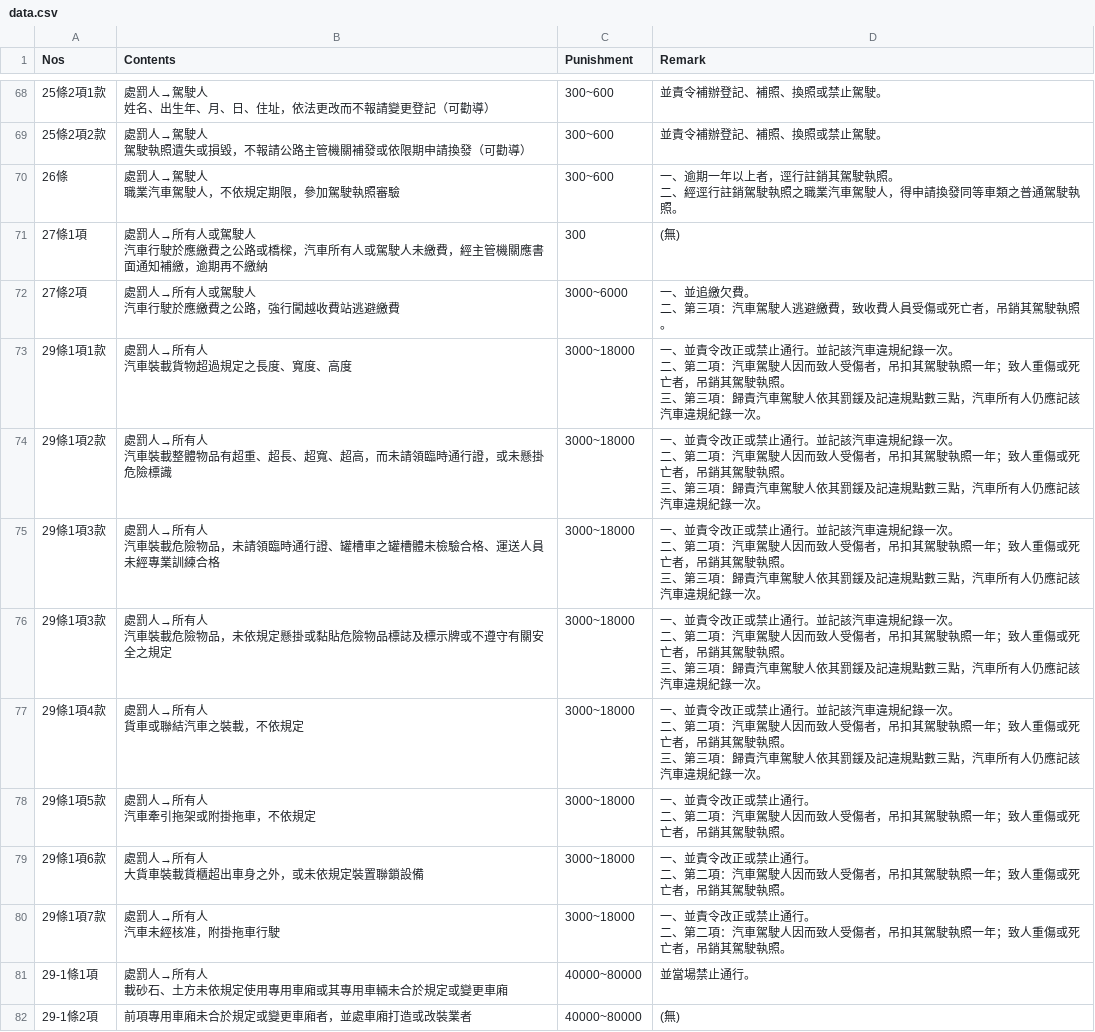
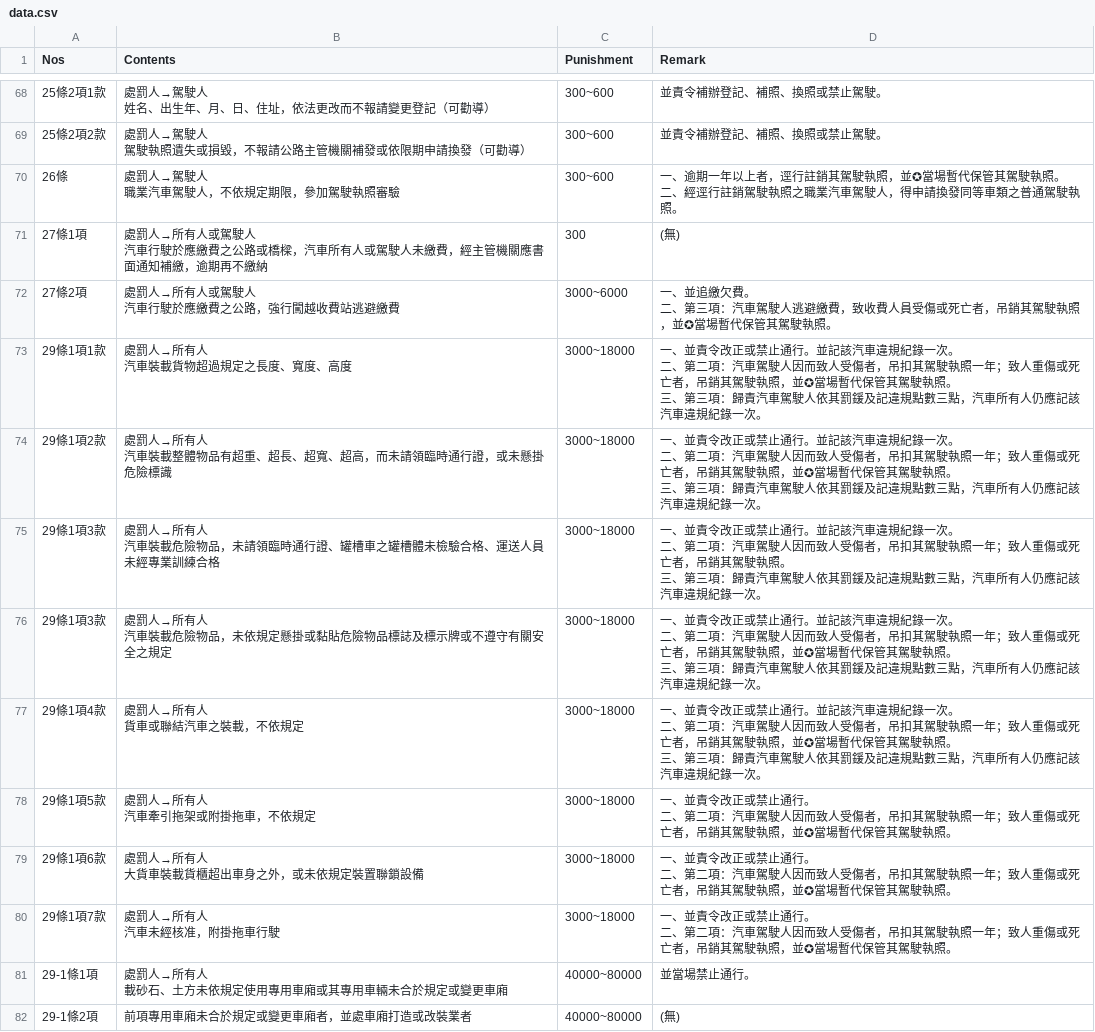
Before and after one commit to laya1017/line-robot-1017, a CSV file: data.csv, drawn as a sheet; only a part is shown, gaps mark what is left out; the diff covers the shown part only.

```diff
--- a/data.csv
+++ b/data.csv
@@ -151,18 +163,18 @@
 駕駛執照遺失或損毀，不報請公路主管機關補發或依限期申請換發（可勸導）",300~600,並責令補辦登記、補照、換照或禁止駕駛。
-26條,"處罰人→駕駛人
-職業汽車駕駛人，不依規定期限，參加駕駛執照審驗",300~600,"一、逾期一年以上者，逕行註銷其駕駛執照。
-二、經逕行註銷駕駛執照之職業汽車駕駛人，得申請換發同等車類之普通駕駛執照。"
+26條,"處罰人→駕駛人
+職業汽車駕駛人，不依規定期限，參加駕駛執照審驗",300~600,"一、逾期一年以上者，逕行註銷其駕駛執照，並✪當場暫代保管其駕駛執照。
+二、經逕行註銷駕駛執照之職業汽車駕駛人，得申請換發同等車類之普通駕駛執照。"
 27條1項,"處罰人→所有人或駕駛人
 汽車行駛於應繳費之公路或橋樑，汽車所有人或駕駛人未繳費，經主管機關應書面通知補繳，逾期再不繳納",300,(無)
-27條2項,"處罰人→所有人或駕駛人
-汽車行駛於應繳費之公路，強行闖越收費站逃避繳費",3000~6000,"一、並追繳欠費。
-二、第三項：汽車駕駛人逃避繳費，致收費人員受傷或死亡者，吊銷其駕駛執照。"
-29條1項1款,"處罰人→所有人
-汽車裝載貨物超過規定之長度、寬度、高度",3000~18000,"一、並責令改正或禁止通行。並記該汽車違規紀錄一次。
-二、第二項：汽車駕駛人因而致人受傷者，吊扣其駕駛執照一年；致人重傷或死亡者，吊銷其駕駛執照。
-三、第三項：歸責汽車駕駛人依其罰鍰及記違規點數三點，汽車所有人仍應記該汽車違規紀錄一次。"
-29條1項2款,"處罰人→所有人
-汽車裝載整體物品有超重、超長、超寬、超高，而未請領臨時通行證，或未懸掛危險標識",3000~18000,"一、並責令改正或禁止通行。並記該汽車違規紀錄一次。
-二、第二項：汽車駕駛人因而致人受傷者，吊扣其駕駛執照一年；致人重傷或死亡者，吊銷其駕駛執照。
-三、第三項：歸責汽車駕駛人依其罰鍰及記違規點數三點，汽車所有人仍應記該汽車違規紀錄一次。"
+27條2項,"處罰人→所有人或駕駛人
+汽車行駛於應繳費之公路，強行闖越收費站逃避繳費",3000~6000,"一、並追繳欠費。
+二、第三項：汽車駕駛人逃避繳費，致收費人員受傷或死亡者，吊銷其駕駛執照，並✪當場暫代保管其駕駛執照。"
+29條1項1款,"處罰人→所有人
+汽車裝載貨物超過規定之長度、寬度、高度",3000~18000,"一、並責令改正或禁止通行。並記該汽車違規紀錄一次。
+二、第二項：汽車駕駛人因而致人受傷者，吊扣其駕駛執照一年；致人重傷或死亡者，吊銷其駕駛執照，並✪當場暫代保管其駕駛執照。
+三、第三項：歸責汽車駕駛人依其罰鍰及記違規點數三點，汽車所有人仍應記該汽車違規紀錄一次。"
+29條1項2款,"處罰人→所有人
+汽車裝載整體物品有超重、超長、超寬、超高，而未請領臨時通行證，或未懸掛危險標識",3000~18000,"一、並責令改正或禁止通行。並記該汽車違規紀錄一次。
+二、第二項：汽車駕駛人因而致人受傷者，吊扣其駕駛執照一年；致人重傷或死亡者，吊銷其駕駛執照，並✪當場暫代保管其駕駛執照。
+三、第三項：歸責汽車駕駛人依其罰鍰及記違規點數三點，汽車所有人仍應記該汽車違規紀錄一次。"
 29條1項3款,"處罰人→所有人
@@ -171,19 +183,19 @@
 三、第三項：歸責汽車駕駛人依其罰鍰及記違規點數三點，汽車所有人仍應記該汽車違規紀錄一次。"
-29條1項3款,"處罰人→所有人
-汽車裝載危險物品，未依規定懸掛或黏貼危險物品標誌及標示牌或不遵守有關安全之規定",3000~18000,"一、並責令改正或禁止通行。並記該汽車違規紀錄一次。
-二、第二項：汽車駕駛人因而致人受傷者，吊扣其駕駛執照一年；致人重傷或死亡者，吊銷其駕駛執照。
-三、第三項：歸責汽車駕駛人依其罰鍰及記違規點數三點，汽車所有人仍應記該汽車違規紀錄一次。"
-29條1項4款,"處罰人→所有人
-貨車或聯結汽車之裝載，不依規定",3000~18000,"一、並責令改正或禁止通行。並記該汽車違規紀錄一次。
-二、第二項：汽車駕駛人因而致人受傷者，吊扣其駕駛執照一年；致人重傷或死亡者，吊銷其駕駛執照。
-三、第三項：歸責汽車駕駛人依其罰鍰及記違規點數三點，汽車所有人仍應記該汽車違規紀錄一次。"
-29條1項5款,"處罰人→所有人
-汽車牽引拖架或附掛拖車，不依規定",3000~18000,"一、並責令改正或禁止通行。
-二、第二項：汽車駕駛人因而致人受傷者，吊扣其駕駛執照一年；致人重傷或死亡者，吊銷其駕駛執照。"
-29條1項6款,"處罰人→所有人
-大貨車裝載貨櫃超出車身之外，或未依規定裝置聯鎖設備",3000~18000,"一、並責令改正或禁止通行。
-二、第二項：汽車駕駛人因而致人受傷者，吊扣其駕駛執照一年；致人重傷或死亡者，吊銷其駕駛執照。"
-29條1項7款,"處罰人→所有人
-汽車未經核准，附掛拖車行駛",3000~18000,"一、並責令改正或禁止通行。
-二、第二項：汽車駕駛人因而致人受傷者，吊扣其駕駛執照一年；致人重傷或死亡者，吊銷其駕駛執照。"
+29條1項3款,"處罰人→所有人
+汽車裝載危險物品，未依規定懸掛或黏貼危險物品標誌及標示牌或不遵守有關安全之規定",3000~18000,"一、並責令改正或禁止通行。並記該汽車違規紀錄一次。
+二、第二項：汽車駕駛人因而致人受傷者，吊扣其駕駛執照一年；致人重傷或死亡者，吊銷其駕駛執照，並✪當場暫代保管其駕駛執照。
+三、第三項：歸責汽車駕駛人依其罰鍰及記違規點數三點，汽車所有人仍應記該汽車違規紀錄一次。"
+29條1項4款,"處罰人→所有人
+貨車或聯結汽車之裝載，不依規定",3000~18000,"一、並責令改正或禁止通行。並記該汽車違規紀錄一次。
+二、第二項：汽車駕駛人因而致人受傷者，吊扣其駕駛執照一年；致人重傷或死亡者，吊銷其駕駛執照，並✪當場暫代保管其駕駛執照。
+三、第三項：歸責汽車駕駛人依其罰鍰及記違規點數三點，汽車所有人仍應記該汽車違規紀錄一次。"
+29條1項5款,"處罰人→所有人
+汽車牽引拖架或附掛拖車，不依規定",3000~18000,"一、並責令改正或禁止通行。
+二、第二項：汽車駕駛人因而致人受傷者，吊扣其駕駛執照一年；致人重傷或死亡者，吊銷其駕駛執照，並✪當場暫代保管其駕駛執照。"
+29條1項6款,"處罰人→所有人
+大貨車裝載貨櫃超出車身之外，或未依規定裝置聯鎖設備",3000~18000,"一、並責令改正或禁止通行。
+二、第二項：汽車駕駛人因而致人受傷者，吊扣其駕駛執照一年；致人重傷或死亡者，吊銷其駕駛執照，並✪當場暫代保管其駕駛執照。"
+29條1項7款,"處罰人→所有人
+汽車未經核准，附掛拖車行駛",3000~18000,"一、並責令改正或禁止通行。
+二、第二項：汽車駕駛人因而致人受傷者，吊扣其駕駛執照一年；致人重傷或死亡者，吊銷其駕駛執照，並✪當場暫代保管其駕駛執照。"
 29-1條1項,"處罰人→所有人
```
Also changed, not shown: 54 edited cells elsewhere in this file, 1 other file.
